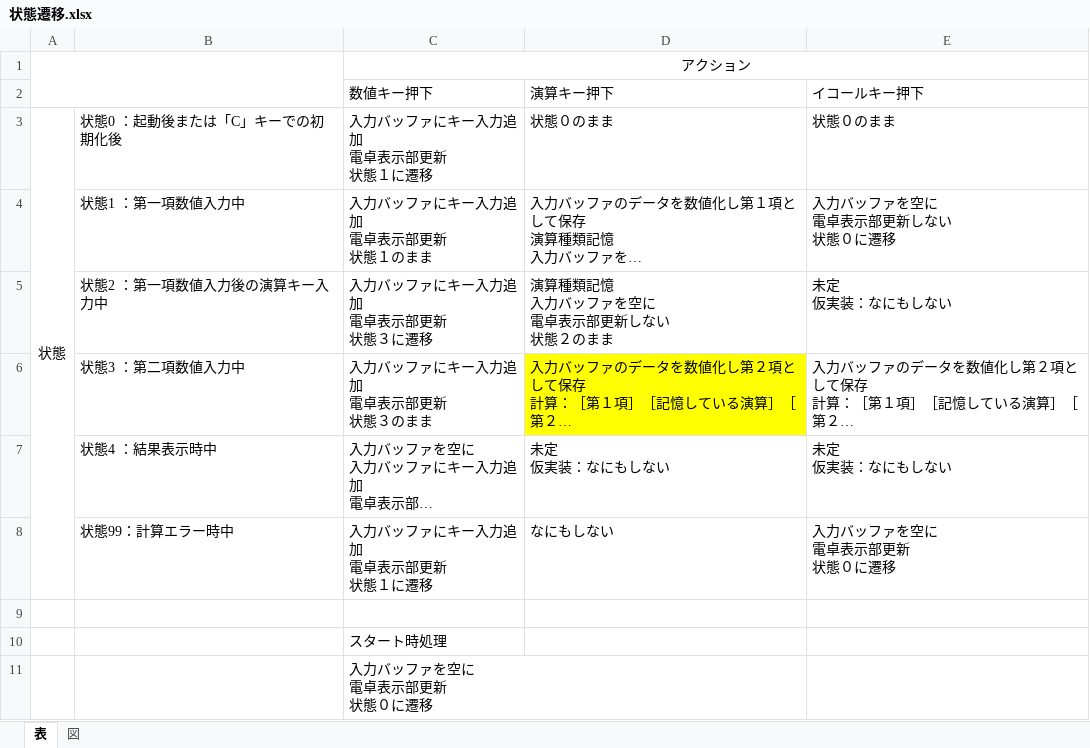
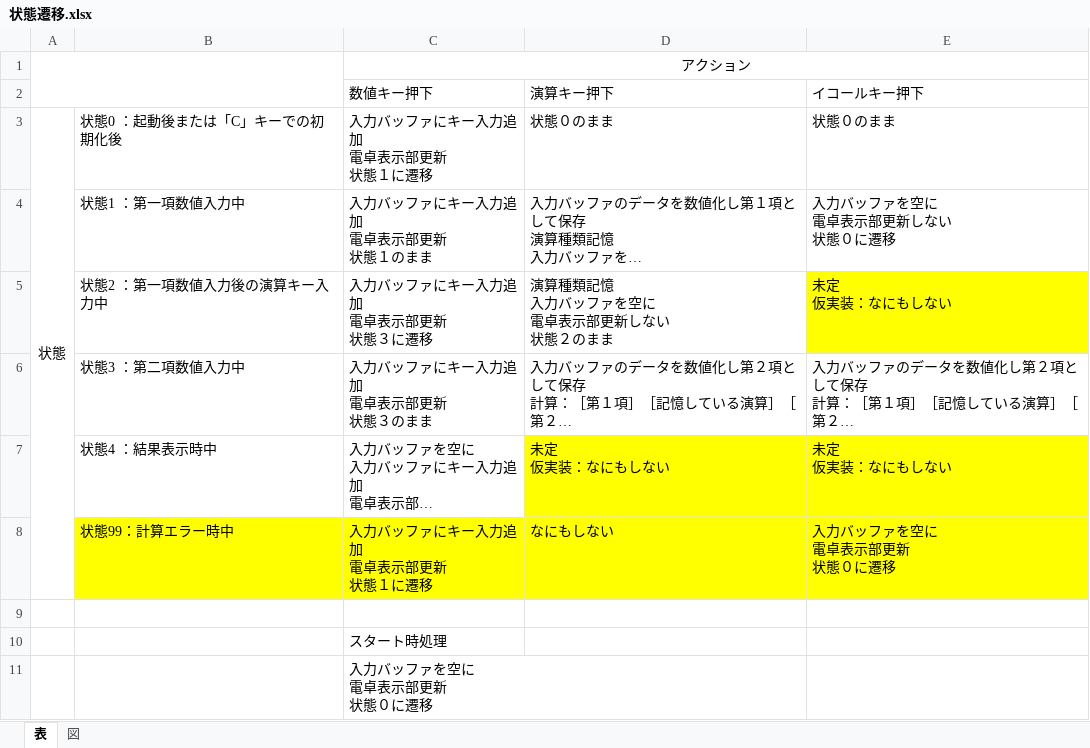
Before and after one commit to ss-ikechang/Calcurator-with-State-Transition, an Excel workbook: doc/状態遷移.xlsx, sheet 表, drawn as a sheet; long unchanged cells end in …; values as stored, in another font and other column widths than the file's, no borders; the diff names each change by its address in the sheet, - before the commit and + after, or states it on an @@ line.

```diff
--- a/doc/状態遷移.xlsx (sheet 表)
+++ b/doc/状態遷移.xlsx (sheet 表)
-E5 fill: none
+E5 fill: #FFFF00
-D6 fill: #FFFF00
+D6 fill: none
-D7:E7 fill: none
+D7:E7 fill: #FFFF00
-B8:E8 fill: none
+B8:E8 fill: #FFFF00
```
Also changed, not shown: 3 other files.
